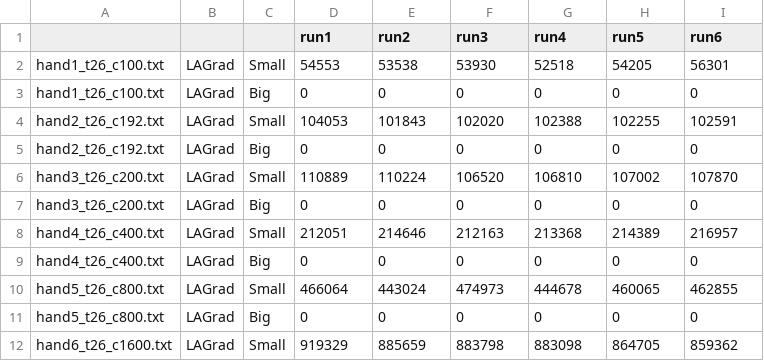
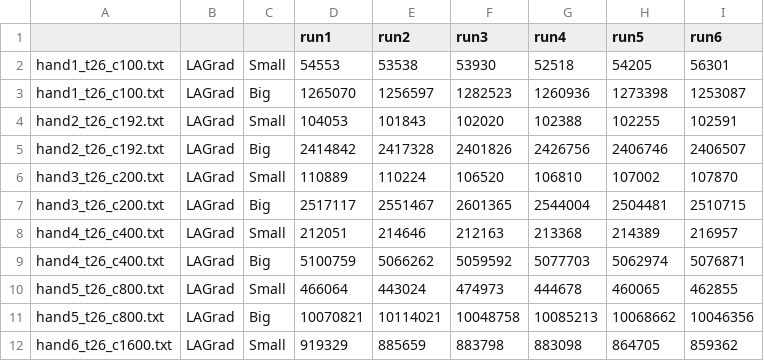
Before and after one commit to pengmai/lagrad, a TSV file: detailed_results/hand_sparse_runtimes.tsv, drawn as a sheet; only a part is shown; the diff covers the shown part only.

```diff
--- a/detailed_results/hand_sparse_runtimes.tsv
+++ b/detailed_results/hand_sparse_runtimes.tsv
@@ -2,11 +2,11 @@
 hand1_t26_c100.txt	LAGrad	Small	54553	53538	53930	52518	54205	56301
-hand1_t26_c100.txt	LAGrad	Big	0	0	0	0	0	0
+hand1_t26_c100.txt	LAGrad	Big	1265070	1256597	1282523	1260936	1273398	1253087
 hand2_t26_c192.txt	LAGrad	Small	104053	101843	102020	102388	102255	102591
-hand2_t26_c192.txt	LAGrad	Big	0	0	0	0	0	0
+hand2_t26_c192.txt	LAGrad	Big	2414842	2417328	2401826	2426756	2406746	2406507
 hand3_t26_c200.txt	LAGrad	Small	110889	110224	106520	106810	107002	107870
-hand3_t26_c200.txt	LAGrad	Big	0	0	0	0	0	0
+hand3_t26_c200.txt	LAGrad	Big	2517117	2551467	2601365	2544004	2504481	2510715
 hand4_t26_c400.txt	LAGrad	Small	212051	214646	212163	213368	214389	216957
-hand4_t26_c400.txt	LAGrad	Big	0	0	0	0	0	0
+hand4_t26_c400.txt	LAGrad	Big	5100759	5066262	5059592	5077703	5062974	5076871
 hand5_t26_c800.txt	LAGrad	Small	466064	443024	474973	444678	460065	462855
-hand5_t26_c800.txt	LAGrad	Big	0	0	0	0	0	0
+hand5_t26_c800.txt	LAGrad	Big	10070821	10114021	10048758	10085213	10068662	10046356
 hand6_t26_c1600.txt	LAGrad	Small	919329	885659	883798	883098	864705	859362
```
Also changed, not shown: 24 edited cells elsewhere in this file, 21 other files.
